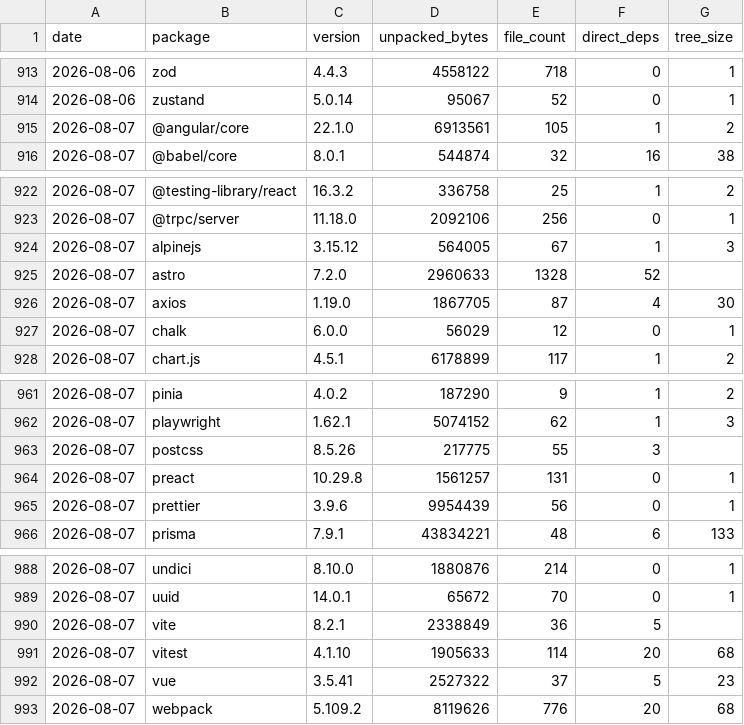
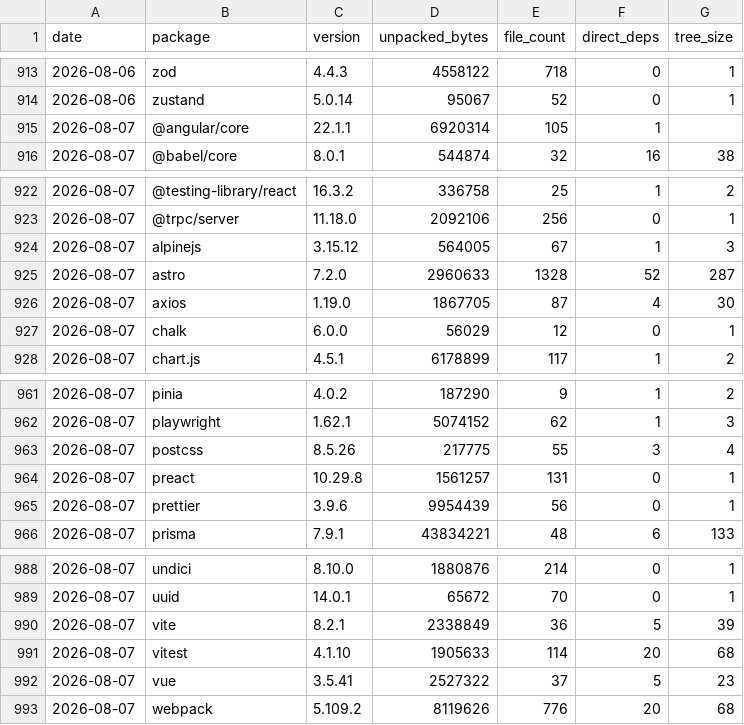
Before and after one commit to shwetankg07/great-consolidation, a CSV file: data/daily.csv, drawn as a sheet; only a part is shown, gaps mark what is left out.

```diff
--- a/data/daily.csv
+++ b/data/daily.csv
@@ -914,3 +914,3 @@ date,package,version,unpacked_bytes,file_count,direct_deps,tree_size
 2026-08-06,zustand,5.0.14,95067,52,0,1
-2026-08-07,@angular/core,22.1.0,6913561,105,1,2
+2026-08-07,@angular/core,22.1.1,6920314,105,1,
 2026-08-07,@babel/core,8.0.1,544874,32,16,38
@@ -924,3 +924,3 @@ date,package,version,unpacked_bytes,file_count,direct_deps,tree_size
 2026-08-07,alpinejs,3.15.12,564005,67,1,3
-2026-08-07,astro,7.2.0,2960633,1328,52,
+2026-08-07,astro,7.2.0,2960633,1328,52,287
 2026-08-07,axios,1.19.0,1867705,87,4,30
@@ -962,3 +962,3 @@ date,package,version,unpacked_bytes,file_count,direct_deps,tree_size
 2026-08-07,playwright,1.62.1,5074152,62,1,3
-2026-08-07,postcss,8.5.26,217775,55,3,
+2026-08-07,postcss,8.5.26,217775,55,3,4
 2026-08-07,preact,10.29.8,1561257,131,0,1
@@ -989,3 +989,3 @@ date,package,version,unpacked_bytes,file_count,direct_deps,tree_size
 2026-08-07,uuid,14.0.1,65672,70,0,1
-2026-08-07,vite,8.2.1,2338849,36,5,
+2026-08-07,vite,8.2.1,2338849,36,5,39
 2026-08-07,vitest,4.1.10,1905633,114,20,68
```
Also changed, not shown: data/releases.csv, 1 other file.
